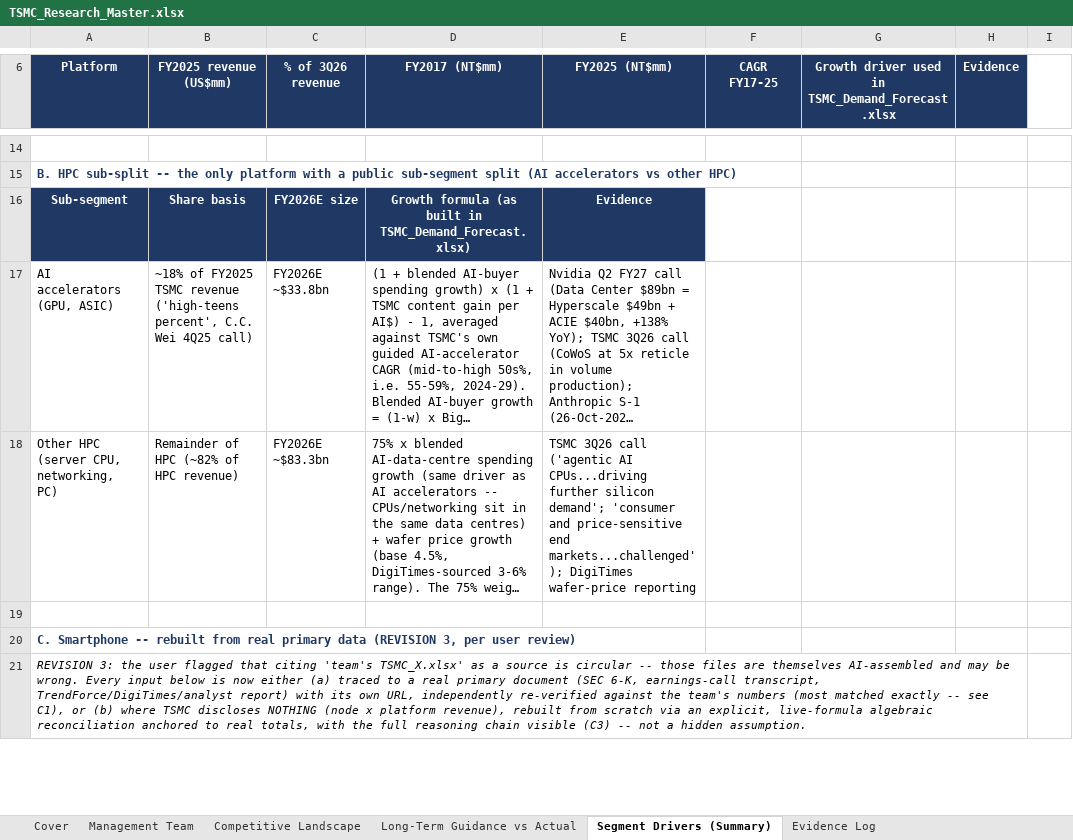
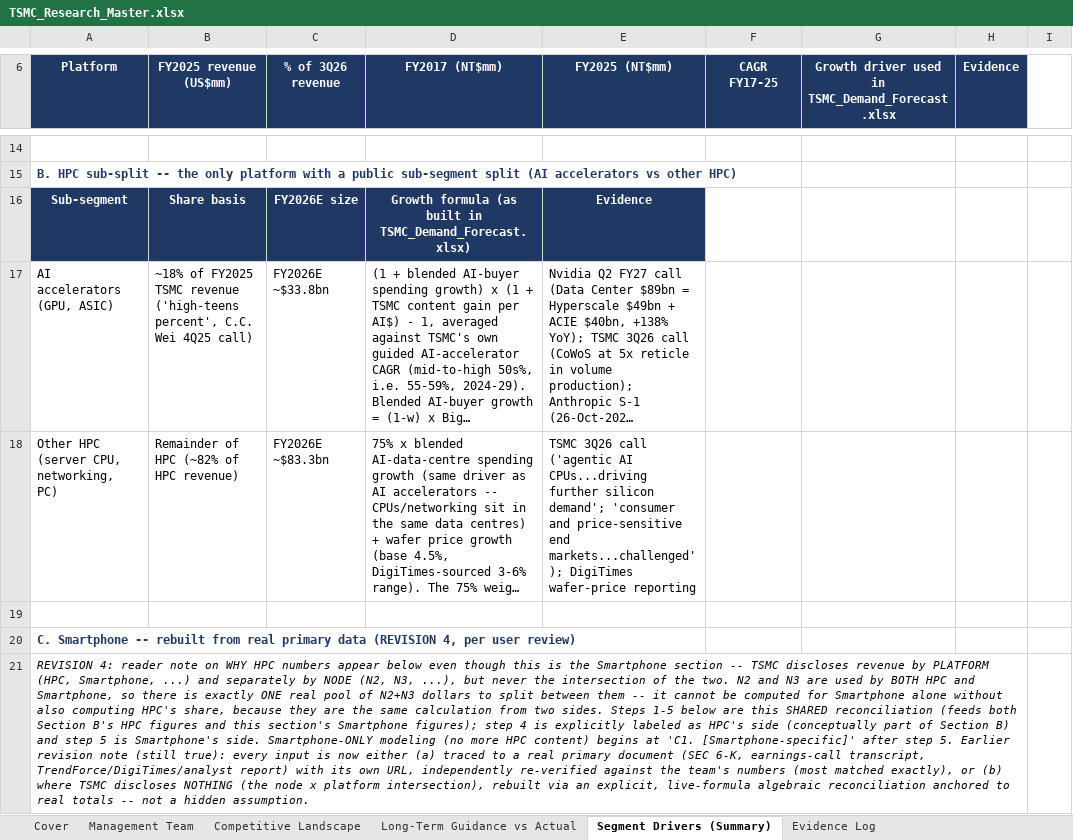
Before and after one commit to bichngocnguyenuk/Financials, an Excel workbook: TSMC_Research_Master.xlsx, sheet Segment Drivers (Summary), drawn as a sheet; only a part is shown, gaps mark what is left out; long unchanged cells end in …; values as stored, in another font and other column widths than the file's, no borders; the diff covers the shown part only; the diff names each change by its address in the sheet, - before the commit and + after, or states it on an @@ line.

```diff
--- a/TSMC_Research_Master.xlsx (sheet Segment Drivers (Summary))
+++ b/TSMC_Research_Master.xlsx (sheet Segment Drivers (Summary))
-A20 (Platform): …data (REVISION 3, per user…
+A20 (Platform): …data (REVISION 4, per user…
-A21 (Platform): REVISION 3: the user flagged that citing 'team's TSMC_X.xlsx' as a source is circular -- those files are themselves AI-assembled and may be wrong. Every input below is now either (a) traced to a real primary document (SEC 6-K, earnings-call transcript, TrendForce/DigiTimes/analyst report) with its own URL, independently re-verified against the team's numbers (most matched exactly -- see C1), or (b) where TSMC discloses NOTHING (node x platform revenue), rebuilt from scratch via an explicit, live-formula algebraic reconciliation anchored to real totals, with the full reasoning chain visible (C3) -- not…
+A21 (Platform): REVISION 4: reader note on WHY HPC numbers appear below even though this is the Smartphone section -- TSMC discloses revenue by PLATFORM (HPC, Smartphone, ...) and separately by NODE (N2, N3, ...), but never the intersection of the two. N2 and N3 are used by BOTH HPC and Smartphone, so there is exactly ONE real pool of N2+N3 dollars to split between them -- it cannot be computed for Smartphone alone without also computing HPC's share, because they are the same calculation from two sides. Steps 1-5 below are this SHARED reconciliation (feeds both Section B's HPC figures and this section's Smartphone figures); step 4 is explicitly labeled as HPC's side (conceptually part of Section B) and step 5 is Smartphone's side. Smartphone-ONLY modeling (no more HPC content) begins at 'C1. [Smartphone-specific]' after step 5. Earlier revision note (still true): every input is now either (a) traced to a real primary document (SEC 6-K, earnings-call transcript, TrendForce/DigiTimes/analyst report) with its own URL, independently re-verified against the team's numbers (most matched exactly), or (b) where TSMC discloses NOTHING (the node x platform intersection), rebuilt via an explicit, live-formula algebraic reconciliation anchored to real totals -- not…
```
Also changed, not shown: 8 edited cells elsewhere in this sheet.
